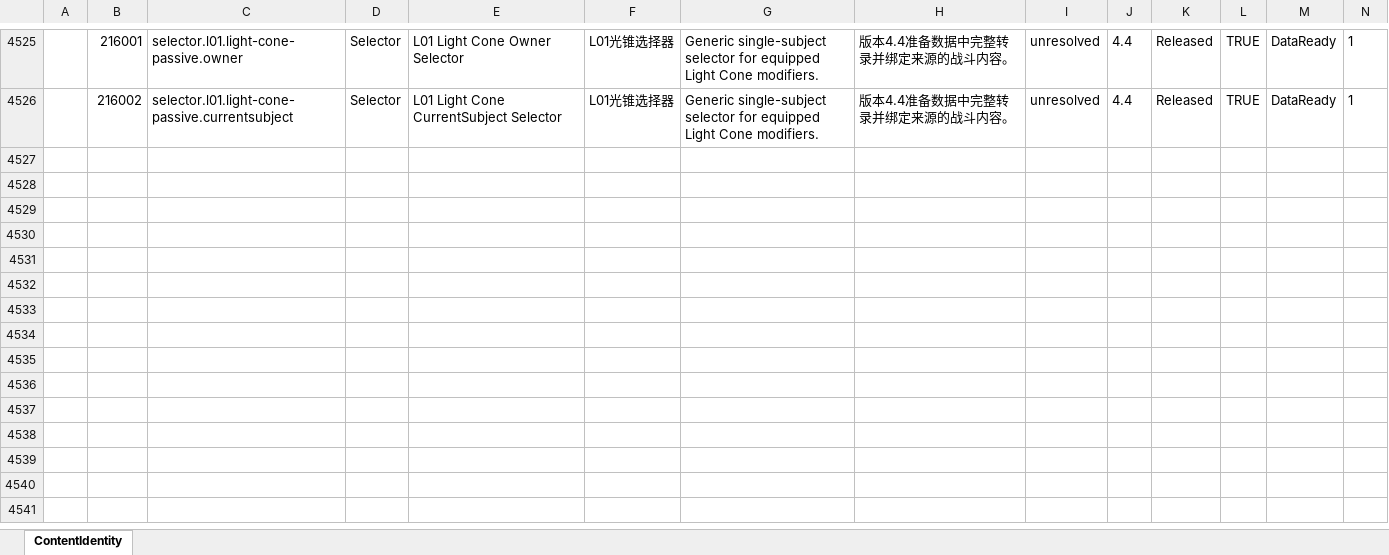
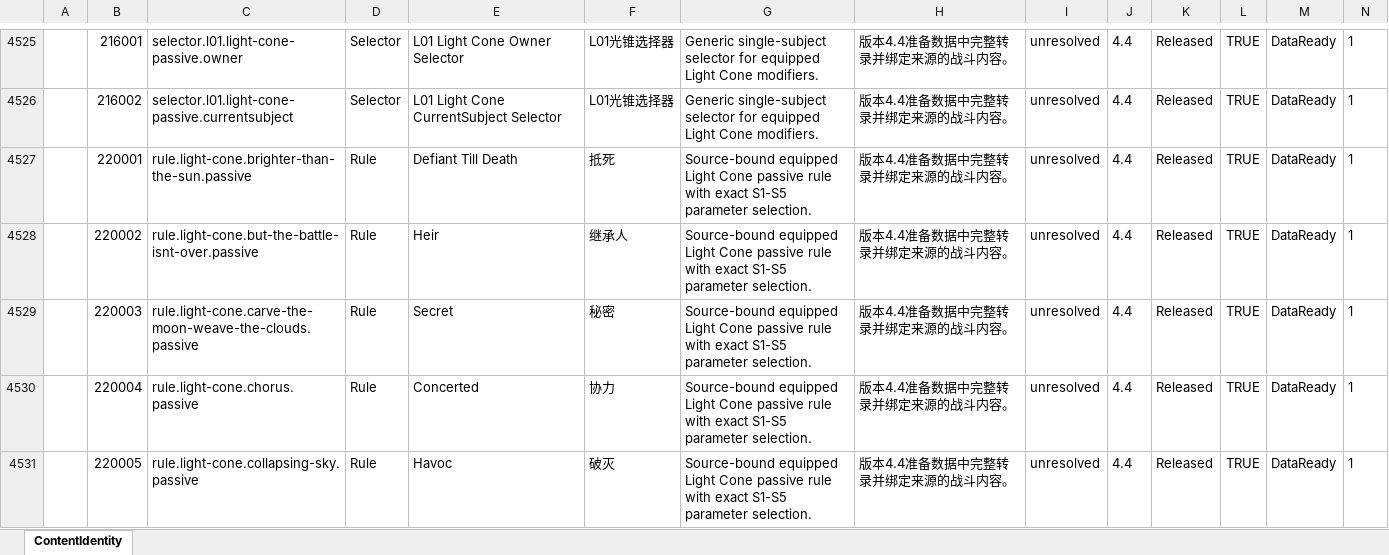
Before and after one commit to realm-labs/starclock, an Excel workbook: config/data/ContentIdentity.xlsx, sheet ContentIdentity, drawn as a sheet; only a part is shown, gaps mark what is left out; values as stored, in another font and other column widths than the file's, no borders; the diff covers the shown part only; the diff names each change by its address in the sheet, - before the commit and + after, or states it on an @@ line.

```diff
--- a/config/data/ContentIdentity.xlsx (sheet ContentIdentity)
+++ b/config/data/ContentIdentity.xlsx (sheet ContentIdentity)
+row 4527:  | 220001 | rule.light-cone.brighter-than-the-sun.passive | Rule | Defiant Till Death | 抵死 | Source-bound equipped Light Cone passive rule with exact S1-S5 parameter selection. | 版本4.4准备数据中完整转录并绑定来源的战斗内容。 | unresolved | 4.4 | Released | TRUE | DataReady | 1
+row 4528:  | 220002 | rule.light-cone.but-the-battle-isnt-over.passive | Rule | Heir | 继承人 | Source-bound equipped Light Cone passive rule with exact S1-S5 parameter selection. | 版本4.4准备数据中完整转录并绑定来源的战斗内容。 | unresolved | 4.4 | Released | TRUE | DataReady | 1
+row 4529:  | 220003 | rule.light-cone.carve-the-moon-weave-the-clouds.passive | Rule | Secret | 秘密 | Source-bound equipped Light Cone passive rule with exact S1-S5 parameter selection. | 版本4.4准备数据中完整转录并绑定来源的战斗内容。 | unresolved | 4.4 | Released | TRUE | DataReady | 1
+row 4530:  | 220004 | rule.light-cone.chorus.passive | Rule | Concerted | 协力 | Source-bound equipped Light Cone passive rule with exact S1-S5 parameter selection. | 版本4.4准备数据中完整转录并绑定来源的战斗内容。 | unresolved | 4.4 | Released | TRUE | DataReady | 1
+row 4531:  | 220005 | rule.light-cone.collapsing-sky.passive | Rule | Havoc | 破灭 | Source-bound equipped Light Cone passive rule with exact S1-S5 parameter selection. | 版本4.4准备数据中完整转录并绑定来源的战斗内容。 | unresolved | 4.4 | Released | TRUE | DataReady | 1
```
Also changed, not shown: 53 added rows, 64 edited cells and cell formats elsewhere in this sheet, config/data/ContentEvidenceBinding.xlsx, config/data/LightConeStat.xlsx, 30 other files.
